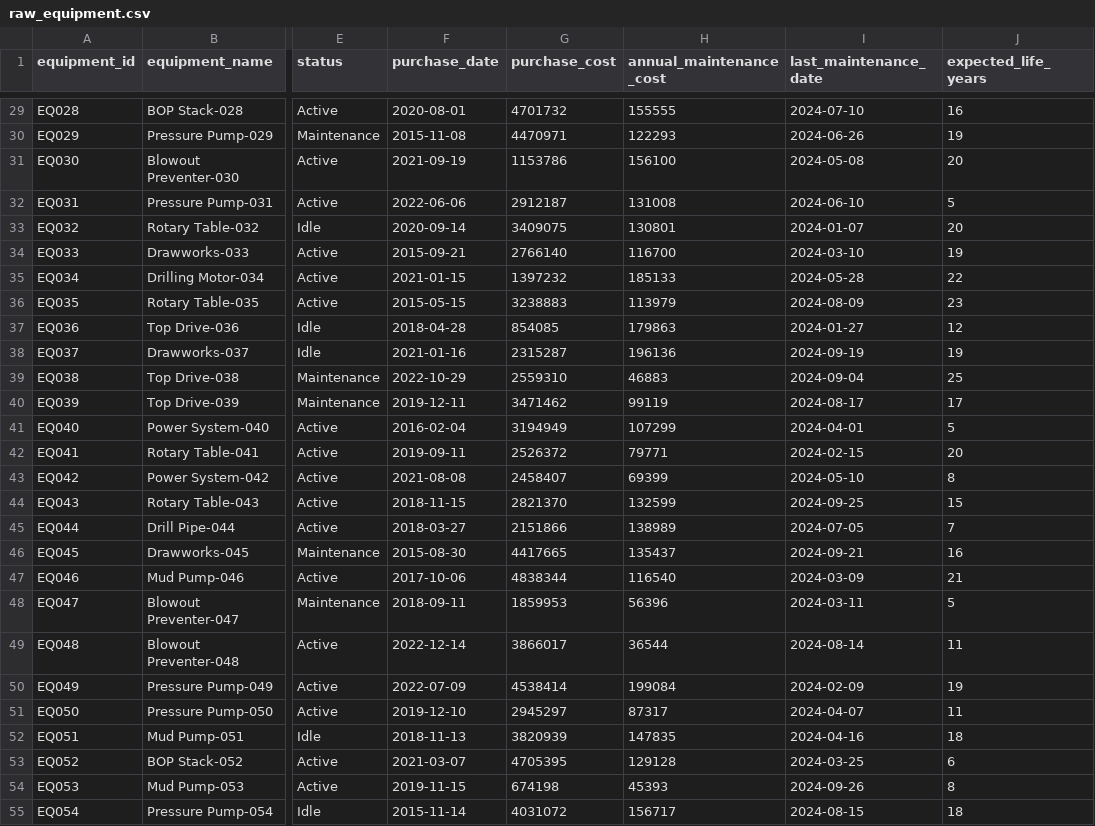
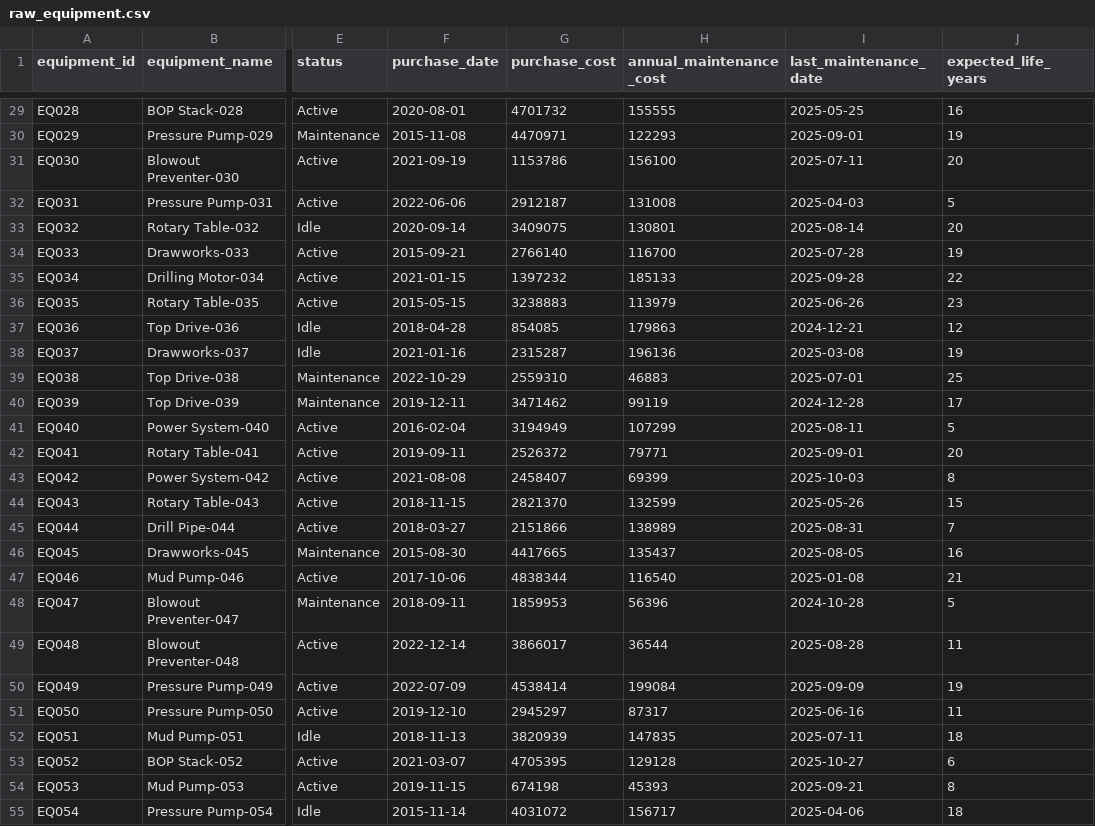
Before and after one commit to vincekdo10/oil-gas, a CSV file: seeds/raw_equipment.csv, drawn as a sheet; only a part is shown, gaps mark what is left out; the diff covers the shown part only; the diff names each change by its address in the sheet, - before the commit and + after, or states it on an @@ line.

```diff
--- a/seeds/raw_equipment.csv
+++ b/seeds/raw_equipment.csv
-I29 (last_maintenance_date): 2024-07-10
+I29 (last_maintenance_date): 2025-05-25
-I30 (last_maintenance_date): 2024-06-26
+I30 (last_maintenance_date): 2025-09-01
-I31 (last_maintenance_date): 2024-05-08
+I31 (last_maintenance_date): 2025-07-11
-I32 (last_maintenance_date): 2024-06-10
+I32 (last_maintenance_date): 2025-04-03
-I33 (last_maintenance_date): 2024-01-07
+I33 (last_maintenance_date): 2025-08-14
-I34 (last_maintenance_date): 2024-03-10
+I34 (last_maintenance_date): 2025-07-28
-I35 (last_maintenance_date): 2024-05-28
+I35 (last_maintenance_date): 2025-09-28
-I36 (last_maintenance_date): 2024-08-09
+I36 (last_maintenance_date): 2025-06-26
-I37 (last_maintenance_date): 2024-01-27
+I37 (last_maintenance_date): 2024-12-21
-I38 (last_maintenance_date): 2024-09-19
+I38 (last_maintenance_date): 2025-03-08
-I39 (last_maintenance_date): 2024-09-04
+I39 (last_maintenance_date): 2025-07-01
-I40 (last_maintenance_date): 2024-08-17
+I40 (last_maintenance_date): 2024-12-28
-I41 (last_maintenance_date): 2024-04-01
+I41 (last_maintenance_date): 2025-08-11
-I42 (last_maintenance_date): 2024-02-15
+I42 (last_maintenance_date): 2025-09-01
-I43 (last_maintenance_date): 2024-05-10
+I43 (last_maintenance_date): 2025-10-03
-I44 (last_maintenance_date): 2024-09-25
+I44 (last_maintenance_date): 2025-05-26
-I45 (last_maintenance_date): 2024-07-05
+I45 (last_maintenance_date): 2025-08-31
-I46 (last_maintenance_date): 2024-09-21
+I46 (last_maintenance_date): 2025-08-05
-I47 (last_maintenance_date): 2024-03-09
+I47 (last_maintenance_date): 2025-01-08
-I48 (last_maintenance_date): 2024-03-11
+I48 (last_maintenance_date): 2024-10-28
-I49 (last_maintenance_date): 2024-08-14
+I49 (last_maintenance_date): 2025-08-28
-I50 (last_maintenance_date): 2024-02-09
+I50 (last_maintenance_date): 2025-09-09
-I51 (last_maintenance_date): 2024-04-07
+I51 (last_maintenance_date): 2025-06-16
-I52 (last_maintenance_date): 2024-04-16
+I52 (last_maintenance_date): 2025-07-11
-I53 (last_maintenance_date): 2024-03-25
+I53 (last_maintenance_date): 2025-10-27
-I54 (last_maintenance_date): 2024-09-26
+I54 (last_maintenance_date): 2025-09-21
-I55 (last_maintenance_date): 2024-08-15
+I55 (last_maintenance_date): 2025-04-06
```
Also changed, not shown: 123 edited cells elsewhere in this file, seeds/raw_rigs.csv, seeds/raw_safety_incidents.csv, 2 other files.
